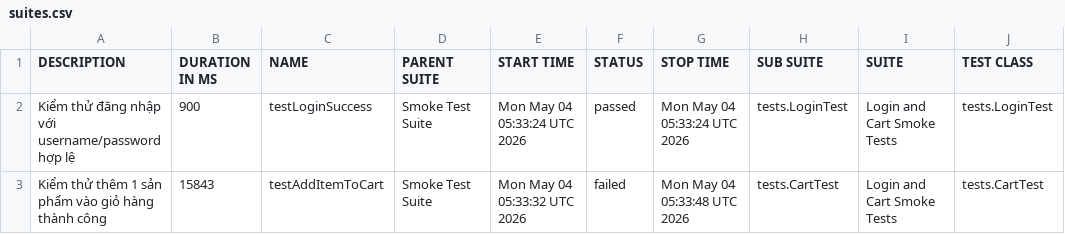
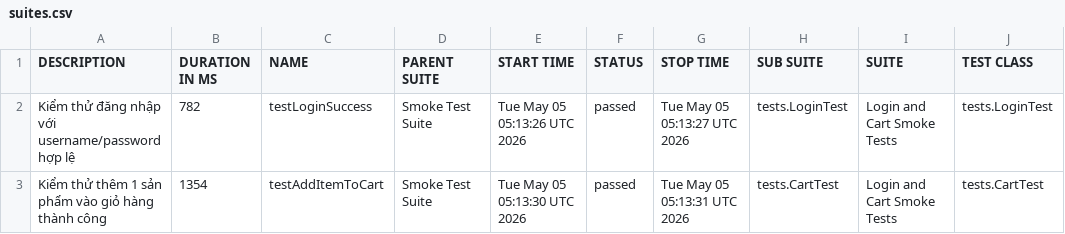
Before and after one commit to tranleanhdai/selenium-framework, a CSV file: data/suites.csv, drawn as a sheet; only a part is shown; the diff names each change by its address in the sheet, - before the commit and + after, or states it on an @@ line.

```diff
--- a/data/suites.csv
+++ b/data/suites.csv
-B2 (DURATION IN MS): 900
+B2 (DURATION IN MS): 782
-E2 (START TIME): Mon May 04 05:33:24 UTC 2026
+E2 (START TIME): Tue May 05 05:13:26 UTC 2026
-G2 (STOP TIME): Mon May 04 05:33:24 UTC 2026
+G2 (STOP TIME): Tue May 05 05:13:27 UTC 2026
-B3 (DURATION IN MS): 15843
+B3 (DURATION IN MS): 1354
-E3 (START TIME): Mon May 04 05:33:32 UTC 2026
+E3 (START TIME): Tue May 05 05:13:30 UTC 2026
-F3 (STATUS): failed
+F3 (STATUS): passed
-G3 (STOP TIME): Mon May 04 05:33:48 UTC 2026
+G3 (STOP TIME): Tue May 05 05:13:31 UTC 2026
```
Also changed, not shown: 37 other files.
